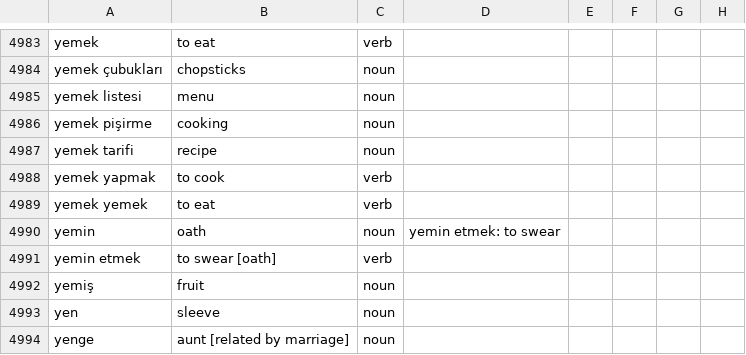
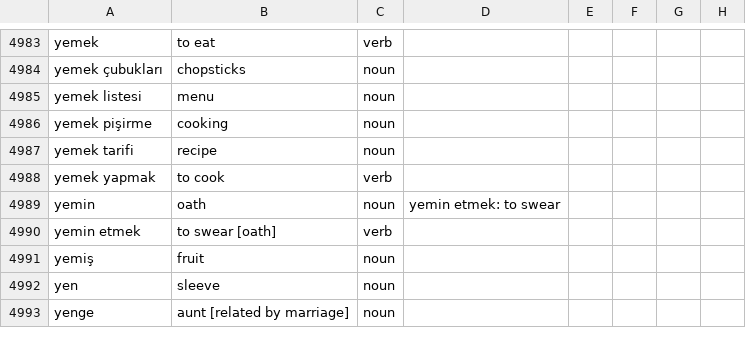
Before and after one commit to baloghe/tr_en_dictionary, a TSV file: input/dictv2.tsv, drawn as a sheet; only a part is shown, gaps mark what is left out.

Commit message:
verbs/nouns processing, interim JSON

```diff
--- a/input/dictv2.tsv
+++ b/input/dictv2.tsv
@@ -4988,3 +4988,2 @@ yemek tarifi	recipe	noun
 yemek yapmak	to cook	verb					
-yemek yemek	to eat	verb					
 yemin	oath	noun	yemin etmek: to swear
```
Also changed, not shown: 25 other files.
